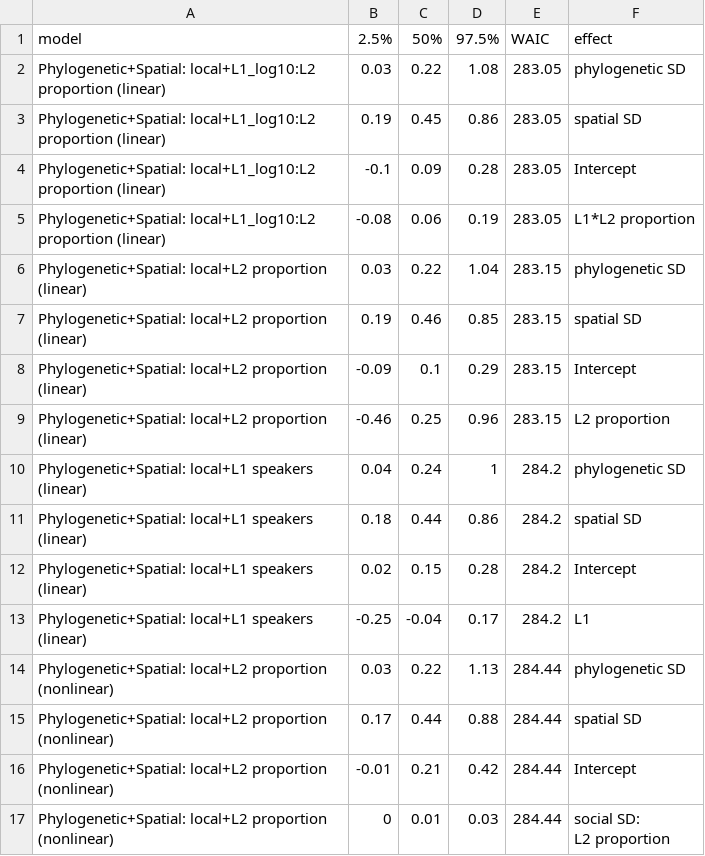
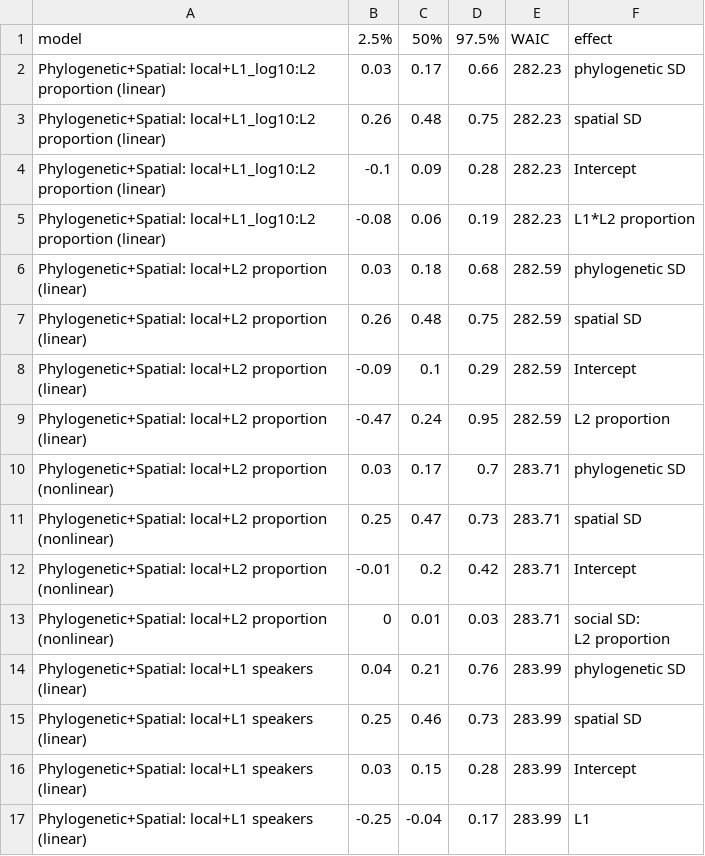
Before and after one commit to OlenaShcherbakova/Sociodemographic_factors_complexity, a CSV file: output_tables_reanalysis/ effects Informativity_L2_social_models .csv, drawn as a sheet; only a part is shown; the diff covers the shown part only.

Commit message:
Update  effects Informativity_L2_social_models .csv

```diff
--- a/output_tables_reanalysis/ effects Informativity_L2_social_models .csv
+++ b/output_tables_reanalysis/ effects Informativity_L2_social_models .csv
@@ -1,18 +1,18 @@
 "model","2.5%","50%","97.5%","WAIC","effect"
-"Phylogenetic+Spatial: local+L1_log10:L2 proportion (linear)",0.03,0.22,1.08,283.05,"phylogenetic SD"
-"Phylogenetic+Spatial: local+L1_log10:L2 proportion (linear)",0.19,0.45,0.86,283.05,"spatial SD"
-"Phylogenetic+Spatial: local+L1_log10:L2 proportion (linear)",-0.1,0.09,0.28,283.05,"Intercept"
-"Phylogenetic+Spatial: local+L1_log10:L2 proportion (linear)",-0.08,0.06,0.19,283.05,"L1*L2 proportion"
-"Phylogenetic+Spatial: local+L2 proportion (linear)",0.03,0.22,1.04,283.15,"phylogenetic SD"
-"Phylogenetic+Spatial: local+L2 proportion (linear)",0.19,0.46,0.85,283.15,"spatial SD"
-"Phylogenetic+Spatial: local+L2 proportion (linear)",-0.09,0.1,0.29,283.15,"Intercept"
-"Phylogenetic+Spatial: local+L2 proportion (linear)",-0.46,0.25,0.96,283.15,"L2 proportion"
-"Phylogenetic+Spatial: local+L1 speakers (linear)",0.04,0.24,1,284.2,"phylogenetic SD"
-"Phylogenetic+Spatial: local+L1 speakers (linear)",0.18,0.44,0.86,284.2,"spatial SD"
-"Phylogenetic+Spatial: local+L1 speakers (linear)",0.02,0.15,0.28,284.2,"Intercept"
-"Phylogenetic+Spatial: local+L1 speakers (linear)",-0.25,-0.04,0.17,284.2,"L1"
-"Phylogenetic+Spatial: local+L2 proportion (nonlinear)",0.03,0.22,1.13,284.44,"phylogenetic SD"
-"Phylogenetic+Spatial: local+L2 proportion (nonlinear)",0.17,0.44,0.88,284.44,"spatial SD"
-"Phylogenetic+Spatial: local+L2 proportion (nonlinear)",-0.01,0.21,0.42,284.44,"Intercept"
-"Phylogenetic+Spatial: local+L2 proportion (nonlinear)",0,0.01,0.03,284.44,"social SD:
-L2 proportion"
+"Phylogenetic+Spatial: local+L1_log10:L2 proportion (linear)",0.03,0.17,0.66,282.23,"phylogenetic SD"
+"Phylogenetic+Spatial: local+L1_log10:L2 proportion (linear)",0.26,0.48,0.75,282.23,"spatial SD"
+"Phylogenetic+Spatial: local+L1_log10:L2 proportion (linear)",-0.1,0.09,0.28,282.23,"Intercept"
+"Phylogenetic+Spatial: local+L1_log10:L2 proportion (linear)",-0.08,0.06,0.19,282.23,"L1*L2 proportion"
+"Phylogenetic+Spatial: local+L2 proportion (linear)",0.03,0.18,0.68,282.59,"phylogenetic SD"
+"Phylogenetic+Spatial: local+L2 proportion (linear)",0.26,0.48,0.75,282.59,"spatial SD"
+"Phylogenetic+Spatial: local+L2 proportion (linear)",-0.09,0.1,0.29,282.59,"Intercept"
+"Phylogenetic+Spatial: local+L2 proportion (linear)",-0.47,0.24,0.95,282.59,"L2 proportion"
+"Phylogenetic+Spatial: local+L2 proportion (nonlinear)",0.03,0.17,0.7,283.71,"phylogenetic SD"
+"Phylogenetic+Spatial: local+L2 proportion (nonlinear)",0.25,0.47,0.73,283.71,"spatial SD"
+"Phylogenetic+Spatial: local+L2 proportion (nonlinear)",-0.01,0.2,0.42,283.71,"Intercept"
+"Phylogenetic+Spatial: local+L2 proportion (nonlinear)",0,0.01,0.03,283.71,"social SD:
+L2 proportion"
+"Phylogenetic+Spatial: local+L1 speakers (linear)",0.04,0.21,0.76,283.99,"phylogenetic SD"
+"Phylogenetic+Spatial: local+L1 speakers (linear)",0.25,0.46,0.73,283.99,"spatial SD"
+"Phylogenetic+Spatial: local+L1 speakers (linear)",0.03,0.15,0.28,283.99,"Intercept"
+"Phylogenetic+Spatial: local+L1 speakers (linear)",-0.25,-0.04,0.17,283.99,"L1"
```
Also changed, not shown: 36 edited cells elsewhere in this file.
